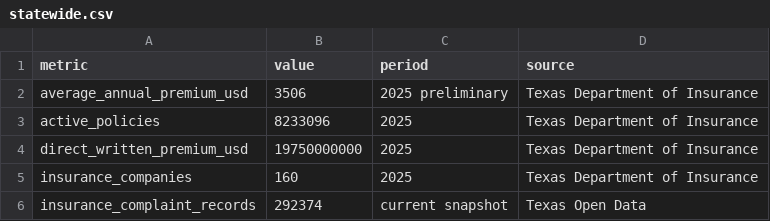
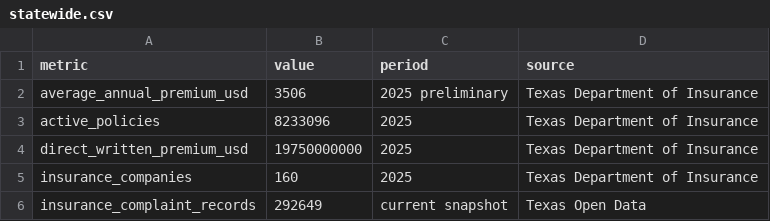
Before and after one commit to zmpersonal/homeownersoftexas, a CSV file: site/data/statewide.csv, drawn as a sheet.

```diff
--- a/site/data/statewide.csv
+++ b/site/data/statewide.csv
@@ -5,2 +5,2 @@ direct_written_premium_usd,19750000000,2025,Texas Department of Insurance
 insurance_companies,160,2025,Texas Department of Insurance
-insurance_complaint_records,292374,current snapshot,Texas Open Data
+insurance_complaint_records,292649,current snapshot,Texas Open Data
```
Also changed, not shown: 16 other files.
